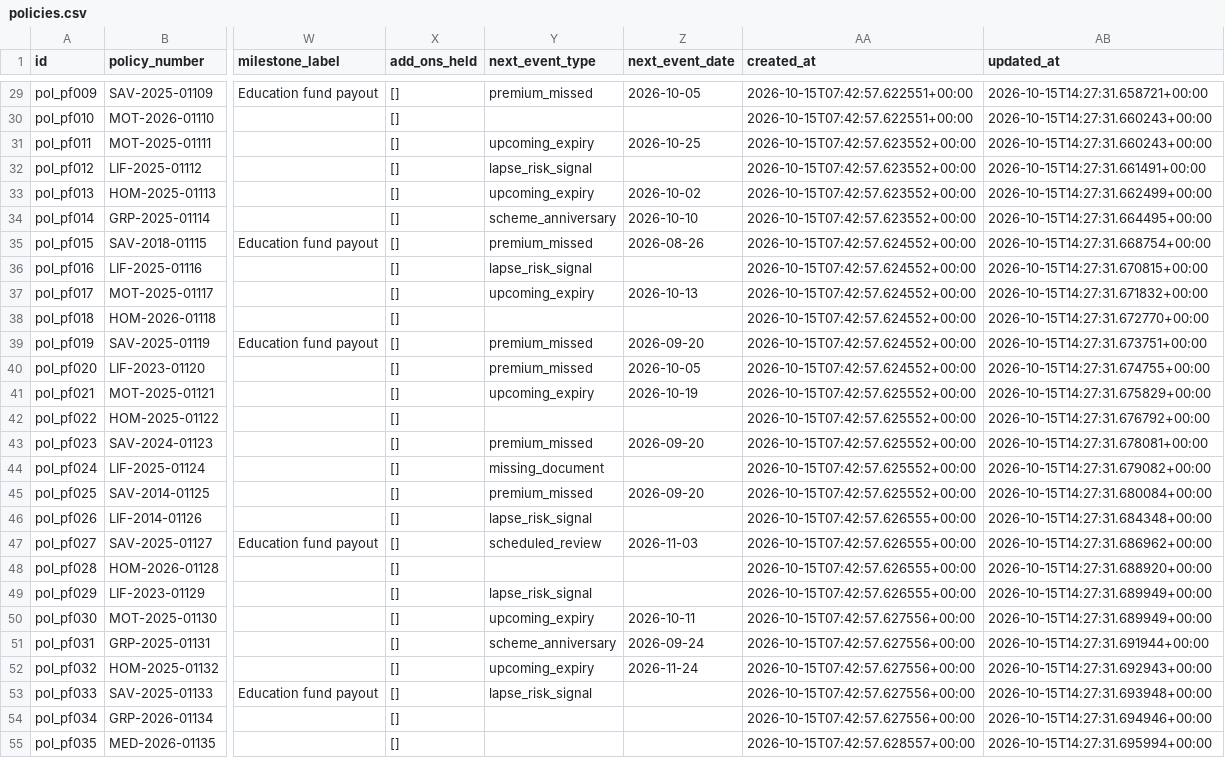
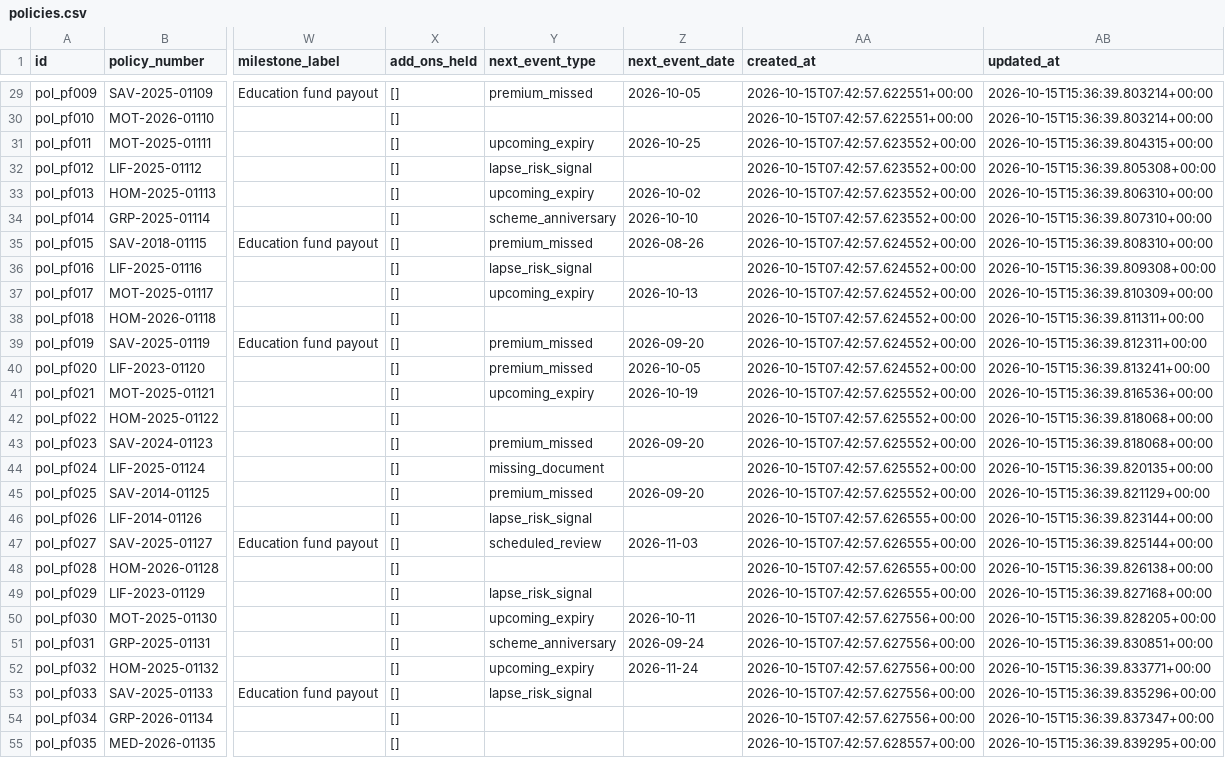
Before and after one commit to NithisriRaja/InsureAI_5th_usecase, a CSV file: backend/data/policies.csv, drawn as a sheet; only a part is shown, gaps mark what is left out; the diff covers the shown part only; the diff names each change by its address in the sheet, - before the commit and + after, or states it on an @@ line.

```diff
--- a/backend/data/policies.csv
+++ b/backend/data/policies.csv
-AB29 (updated_at): 2026-10-15T14:27:31.658721+00:00
+AB29 (updated_at): 2026-10-15T15:36:39.803214+00:00
-AB30 (updated_at): 2026-10-15T14:27:31.660243+00:00
+AB30 (updated_at): 2026-10-15T15:36:39.803214+00:00
-AB31 (updated_at): 2026-10-15T14:27:31.660243+00:00
+AB31 (updated_at): 2026-10-15T15:36:39.804315+00:00
-AB32 (updated_at): 2026-10-15T14:27:31.661491+00:00
+AB32 (updated_at): 2026-10-15T15:36:39.805308+00:00
-AB33 (updated_at): 2026-10-15T14:27:31.662499+00:00
+AB33 (updated_at): 2026-10-15T15:36:39.806310+00:00
-AB34 (updated_at): 2026-10-15T14:27:31.664495+00:00
+AB34 (updated_at): 2026-10-15T15:36:39.807310+00:00
-AB35 (updated_at): 2026-10-15T14:27:31.668754+00:00
+AB35 (updated_at): 2026-10-15T15:36:39.808310+00:00
-AB36 (updated_at): 2026-10-15T14:27:31.670815+00:00
+AB36 (updated_at): 2026-10-15T15:36:39.809308+00:00
-AB37 (updated_at): 2026-10-15T14:27:31.671832+00:00
+AB37 (updated_at): 2026-10-15T15:36:39.810309+00:00
-AB38 (updated_at): 2026-10-15T14:27:31.672770+00:00
+AB38 (updated_at): 2026-10-15T15:36:39.811311+00:00
-AB39 (updated_at): 2026-10-15T14:27:31.673751+00:00
+AB39 (updated_at): 2026-10-15T15:36:39.812311+00:00
-AB40 (updated_at): 2026-10-15T14:27:31.674755+00:00
+AB40 (updated_at): 2026-10-15T15:36:39.813241+00:00
-AB41 (updated_at): 2026-10-15T14:27:31.675829+00:00
+AB41 (updated_at): 2026-10-15T15:36:39.816536+00:00
-AB42 (updated_at): 2026-10-15T14:27:31.676792+00:00
+AB42 (updated_at): 2026-10-15T15:36:39.818068+00:00
-AB43 (updated_at): 2026-10-15T14:27:31.678081+00:00
+AB43 (updated_at): 2026-10-15T15:36:39.818068+00:00
-AB44 (updated_at): 2026-10-15T14:27:31.679082+00:00
+AB44 (updated_at): 2026-10-15T15:36:39.820135+00:00
-AB45 (updated_at): 2026-10-15T14:27:31.680084+00:00
+AB45 (updated_at): 2026-10-15T15:36:39.821129+00:00
-AB46 (updated_at): 2026-10-15T14:27:31.684348+00:00
+AB46 (updated_at): 2026-10-15T15:36:39.823144+00:00
-AB47 (updated_at): 2026-10-15T14:27:31.686962+00:00
+AB47 (updated_at): 2026-10-15T15:36:39.825144+00:00
-AB48 (updated_at): 2026-10-15T14:27:31.688920+00:00
+AB48 (updated_at): 2026-10-15T15:36:39.826138+00:00
-AB49 (updated_at): 2026-10-15T14:27:31.689949+00:00
+AB49 (updated_at): 2026-10-15T15:36:39.827168+00:00
-AB50 (updated_at): 2026-10-15T14:27:31.689949+00:00
+AB50 (updated_at): 2026-10-15T15:36:39.828205+00:00
-AB51 (updated_at): 2026-10-15T14:27:31.691944+00:00
+AB51 (updated_at): 2026-10-15T15:36:39.830851+00:00
-AB52 (updated_at): 2026-10-15T14:27:31.692943+00:00
+AB52 (updated_at): 2026-10-15T15:36:39.833771+00:00
-AB53 (updated_at): 2026-10-15T14:27:31.693948+00:00
+AB53 (updated_at): 2026-10-15T15:36:39.835296+00:00
-AB54 (updated_at): 2026-10-15T14:27:31.694946+00:00
+AB54 (updated_at): 2026-10-15T15:36:39.837347+00:00
-AB55 (updated_at): 2026-10-15T14:27:31.695994+00:00
+AB55 (updated_at): 2026-10-15T15:36:39.839295+00:00
```
Also changed, not shown: 51 edited cells elsewhere in this file, backend/data/approvals.csv, backend/data/crm_activities.csv, 10 other files.
